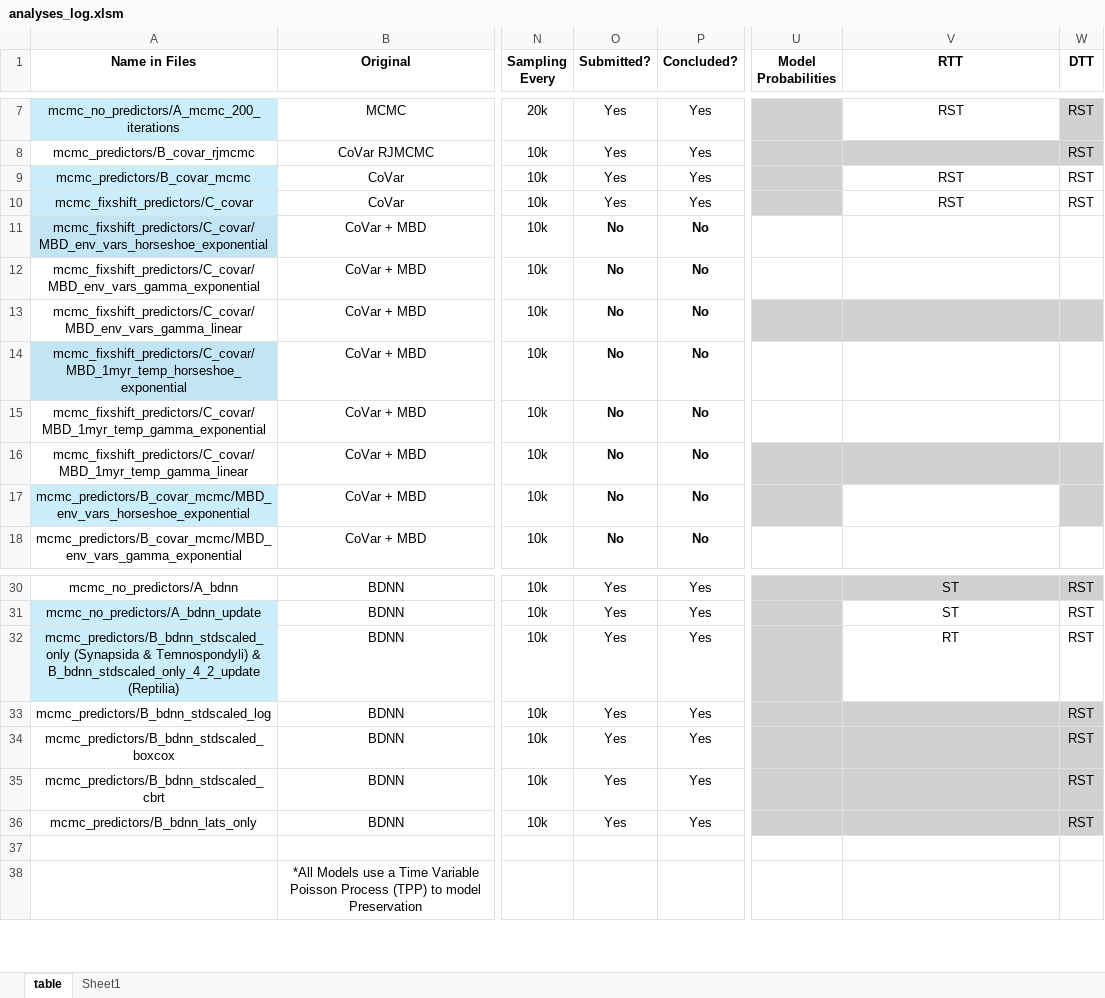
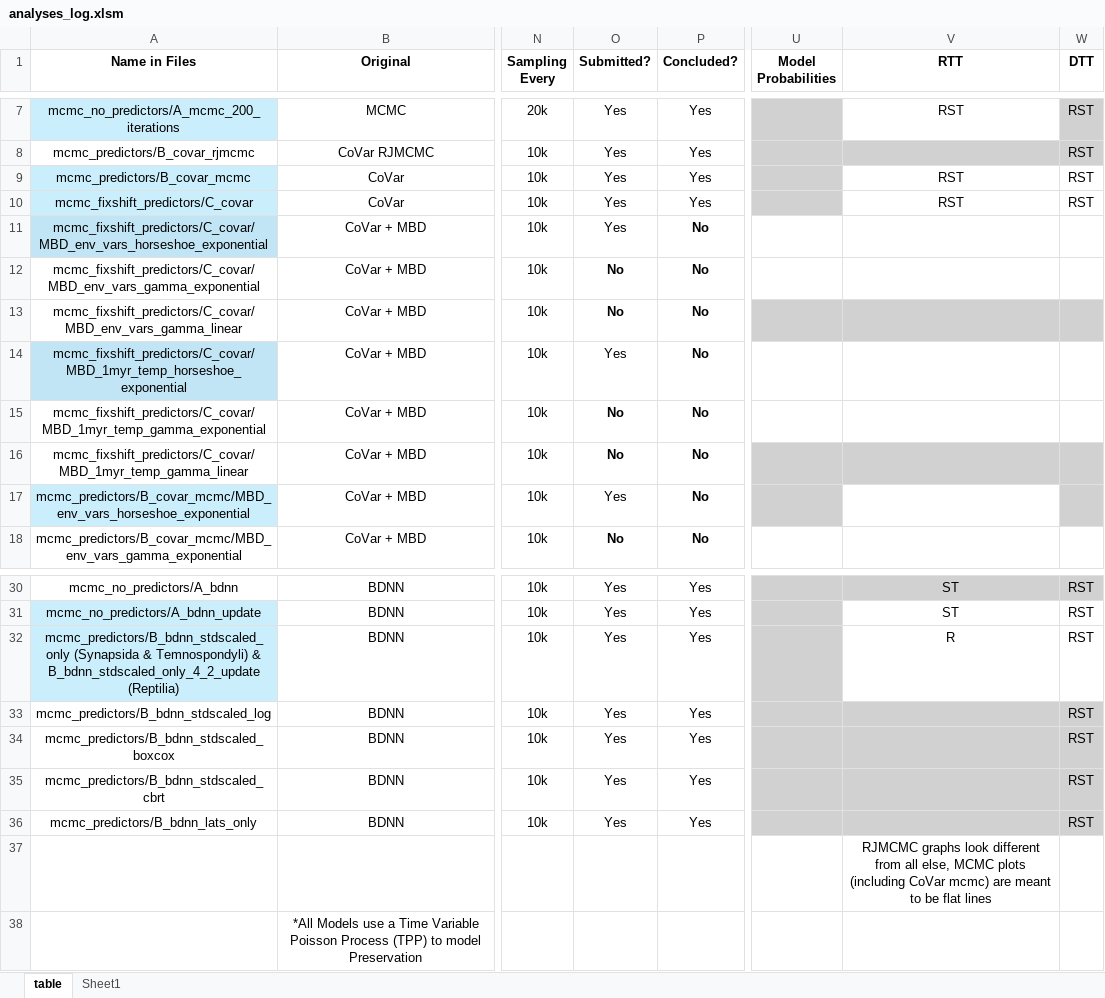
Before and after one commit to shelleylwang/pt_diversity_rates, an Excel workbook: analyses_log.xlsm, sheet table, drawn as a sheet; only a part is shown, gaps mark what is left out; values as stored, in another font and other column widths than the file's, no borders; conditional formats not drawn; the diff names each change by its address in the sheet, - before the commit and + after, or states it on an @@ line.

Commit message:
all properly formatted B_covar rtt graphs done

```diff
--- a/analyses_log.xlsm (sheet table)
+++ b/analyses_log.xlsm (sheet table)
-O11 (Submitted?): No
+O11 (Submitted?): Yes
-O11 bold: on
+O11 bold: off
-O14 (Submitted?): No
+O14 (Submitted?): Yes
-O14 bold: on
+O14 bold: off
-O17 (Submitted?): No
+O17 (Submitted?): Yes
-O17 bold: on
+O17 bold: off
-V32 (RTT): RT
+V32 (RTT): R
-V37 (RTT): (empty)
+V37 (RTT): RJMCMC graphs look different from all else, MCMC plots (including CoVar mcmc) are meant to be flat lines
```
Also changed, not shown: 12 other files.
